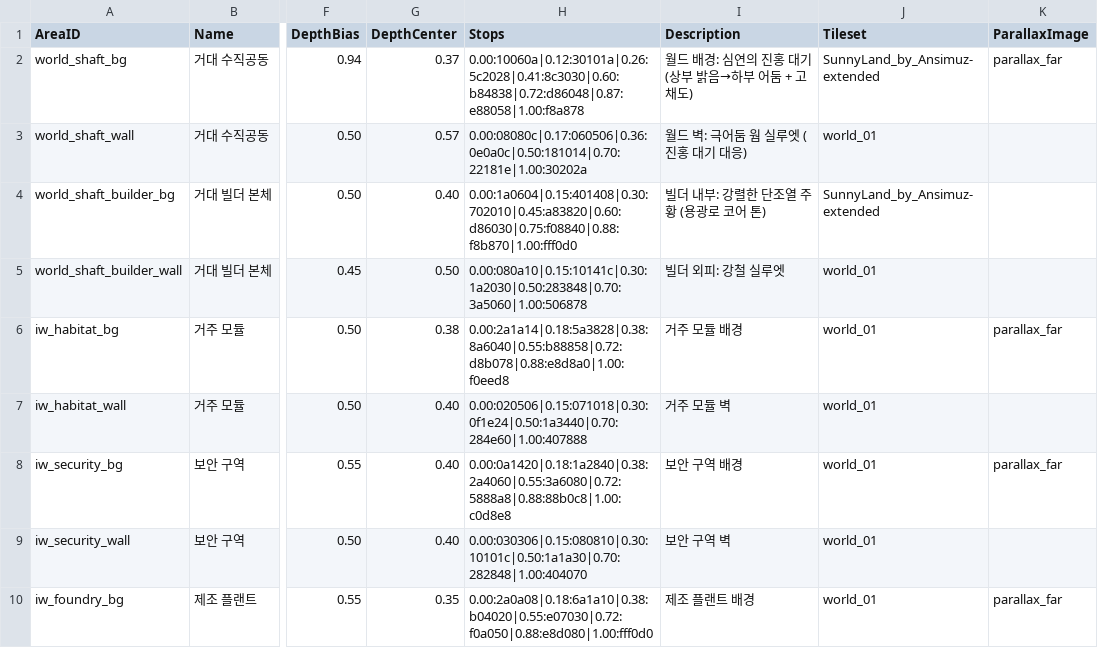
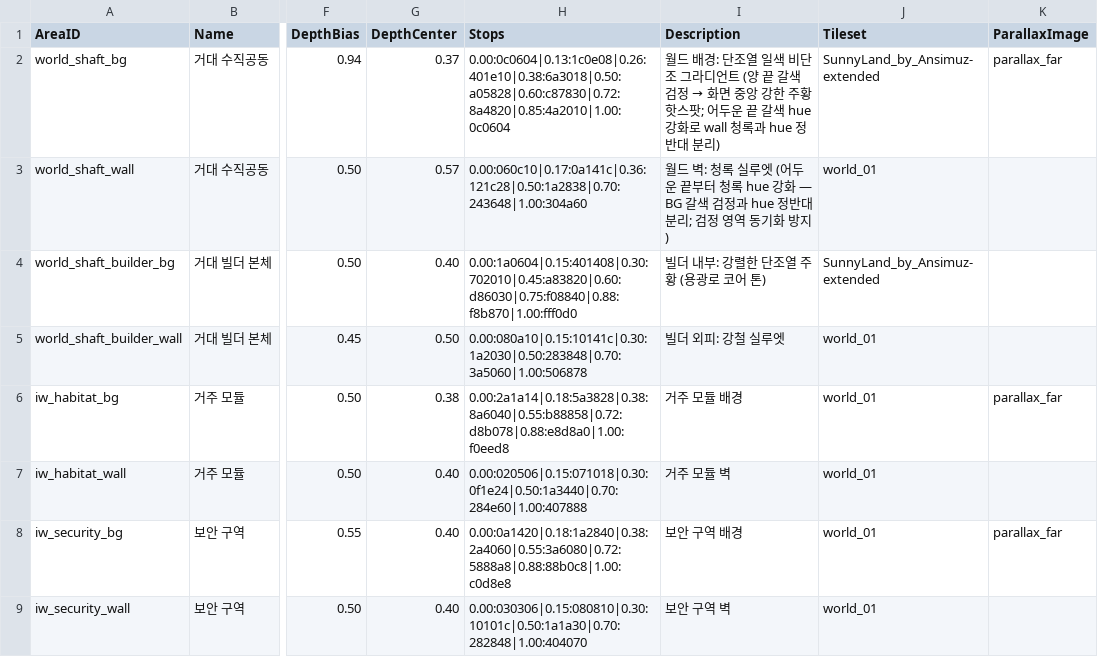
Before and after one commit to Biskraft/ProjectAbyss, a CSV file: Sheets/Content_System_Area_Palette.csv, drawn as a sheet; only a part is shown, gaps mark what is left out; the shorter side is filled out with more unchanged rows; the diff names each change by its address in the sheet, - before the commit and + after, or states it on an @@ line.

Commit message:
chore: Shift+I global UI toggle + palette hue divergence (BG warm / WALL cool)
- Game.ts: Shift+I now toggles HUD + legacy UI + feedback overlay + FPS counter (and Debug overlay in dev). Replaces scene-local Shift+I/Shift+U debug paths.
- LdtkWorldScene.ts: remove Shift+U HUD-mockup and Shift+I debug-info toggles (moved to global handler in Game.ts).
- ItemWorldScene.ts: add comment noting Shift+I is consumed in Game.ts.
- Content_System_Area_Palette.csv: world_shaft_bg/wall retuned for warm-vs-cool hue separation (BG warm orange band, WALL cool teal silhouette) to prevent dark-end synchronization.
- World_ProjectAbyss.ldtk: world tweaks.
- tools/palette-editor.html: editor improvements.
- assets: Kings and Pigs atlas (PigBoom/PigHide/KingPig/Bomb/Box/Cannon/Door/Lives and Coins/Dialogue) + World Bible reference images.

```diff
--- a/Sheets/Content_System_Area_Palette.csv
+++ b/Sheets/Content_System_Area_Palette.csv
-H2 (Stops): 0.00:10060a|0.12:30101a|0.26:5c2028|0.41:8c3030|0.60:b84838|0.72:d86048|0.87:e88058|1.00:f8a878
+H2 (Stops): 0.00:0c0604|0.13:1c0e08|0.26:401e10|0.38:6a3018|0.50:a05828|0.60:c87830|0.72:8a4820|0.85:4a2010|1.00:0c0604
@@ I2 (Description): …배경: 심연의 진홍 대기 (상부 밝음→하부 어둠 + 고채도) → …배경: 단조열 일색 비단조 그라디언트 (양 끝 갈색 검정 → 화면 중앙 강한 주황 핫스팟; 어두운 끝 갈색 hue 강화로 wall 청록과 hue 정반대 분리) @@
-H3 (Stops): 0.00:08080c|0.17:060506|0.36:0e0a0c|0.50:181014|0.70:22181e|1.00:30202a
+H3 (Stops): 0.00:060c10|0.17:0a141c|0.36:121c28|0.50:1a2838|0.70:243648|1.00:304a60
-I3 (Description): …드 벽: 극어둠 웜 실루엣 (진홍 대기 대응)
+I3 (Description): …드 벽: 청록 실루엣 (어두운 끝부터 청록 hue 강화 — BG 갈색 검정과 hue 정반대 분리; 검정 영역 동기화 방지)
```
Also changed, not shown: 26 other files.
